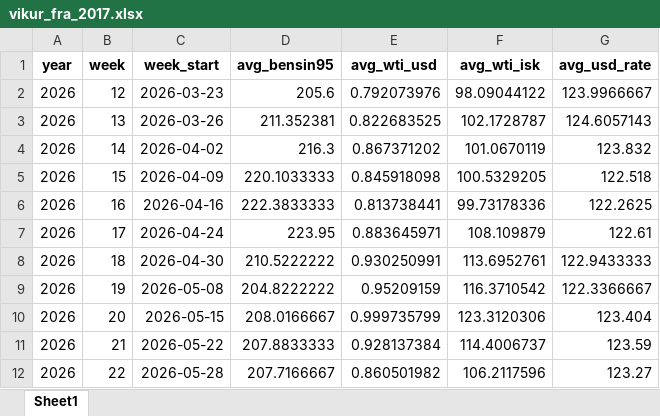
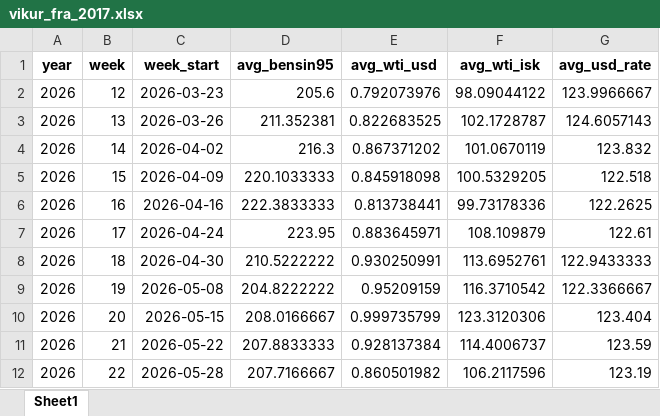
Before and after one commit to asi-hag/gasverkefni, an Excel workbook: vikur_fra_2017.xlsx, sheet Sheet1, drawn as a sheet; values as stored, in another font and other column widths than the file's, no borders; the diff names each change by its address in the sheet, - before the commit and + after, or states it on an @@ line.

```diff
--- a/vikur_fra_2017.xlsx (sheet Sheet1)
+++ b/vikur_fra_2017.xlsx (sheet Sheet1)
-G12 (avg_usd_rate): 123.27
+G12 (avg_usd_rate): 123.19
```
Also changed, not shown: min_max_dagverd.xlsx.
